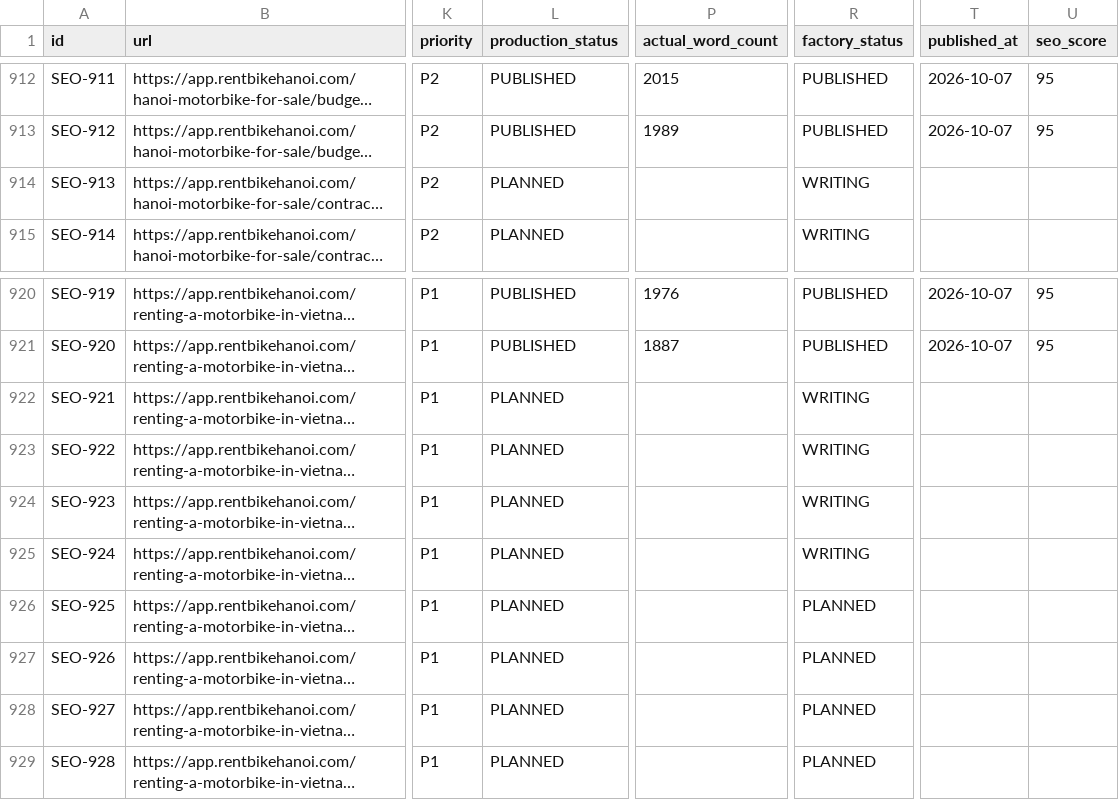
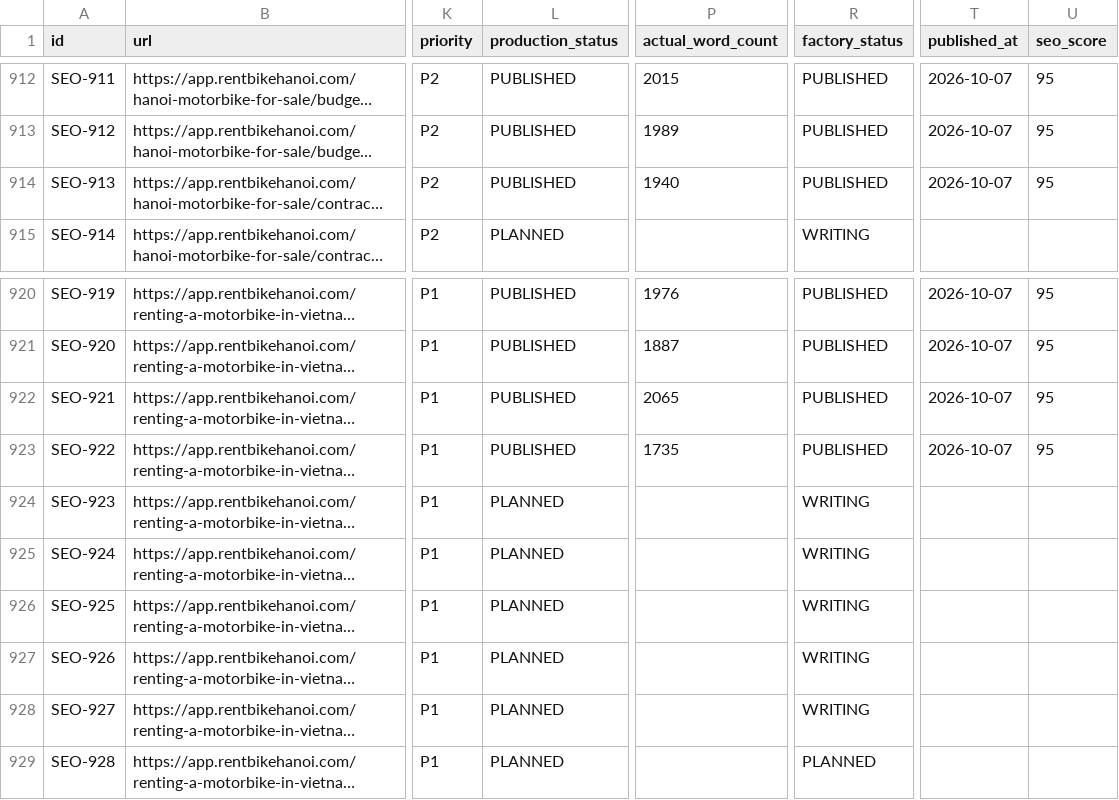
Before and after one commit to thuexemayhanoi/web, a CSV file: data/content-matrix.csv, drawn as a sheet; only a part is shown, gaps mark what is left out; long unchanged cells end in …; the diff names each change by its address in the sheet, - before the commit and + after, or states it on an @@ line.

Commit message:
factory: process article queue

```diff
--- a/data/content-matrix.csv
+++ b/data/content-matrix.csv
-L914 (production_status): PLANNED
+L914 (production_status): PUBLISHED
-P914 (actual_word_count): (empty)
+P914 (actual_word_count): 1940
-R914 (factory_status): WRITING
+R914 (factory_status): PUBLISHED
-T914 (published_at): (empty)
+T914 (published_at): 2026-10-07
-U914 (seo_score): (empty)
+U914 (seo_score): 95
-L922:L923 (production_status): PLANNED
+L922:L923 (production_status): PUBLISHED
-P922 (actual_word_count): (empty)
+P922 (actual_word_count): 2065
-R922:R923 (factory_status): WRITING
+R922:R923 (factory_status): PUBLISHED
-T922:T923 (published_at): (empty)
+T922:T923 (published_at): 2026-10-07
-U922:U923 (seo_score): (empty)
+U922:U923 (seo_score): 95
-P923 (actual_word_count): (empty)
+P923 (actual_word_count): 1735
-R926:R928 (factory_status): PLANNED
+R926:R928 (factory_status): WRITING
```
Also changed, not shown: 10 other files.
